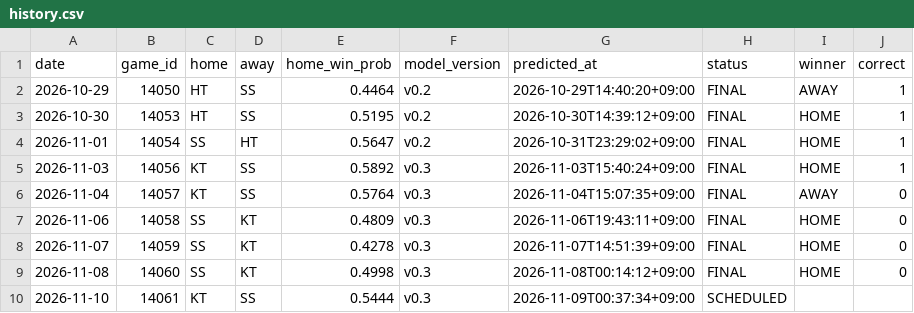
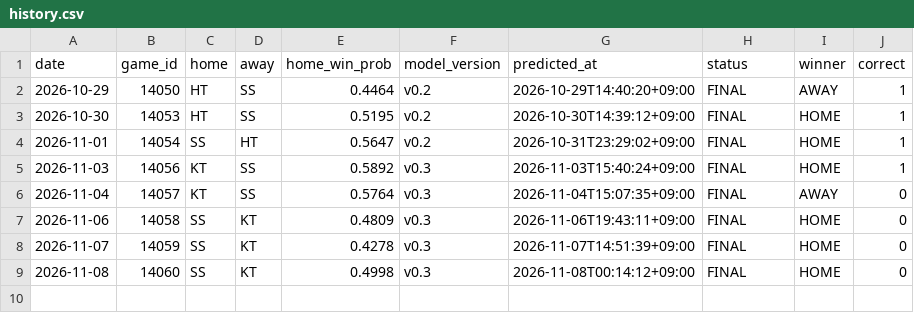
Before and after one commit to kimminseo2323-prog/2610_KBO_predict, a CSV file: data/public/history.csv, drawn as a sheet.

```diff
--- a/data/public/history.csv
+++ b/data/public/history.csv
@@ -9,2 +9 @@ date,game_id,home,away,home_win_prob,model_version,predicted_at,status,winner,co
 2026-11-08,14060,SS,KT,0.4998,v0.3,2026-11-08T00:14:12+09:00,FINAL,HOME,0
-2026-11-10,14061,KT,SS,0.5444,v0.3,2026-11-09T00:37:34+09:00,SCHEDULED,,
```
Also changed, not shown: 12 other files.
